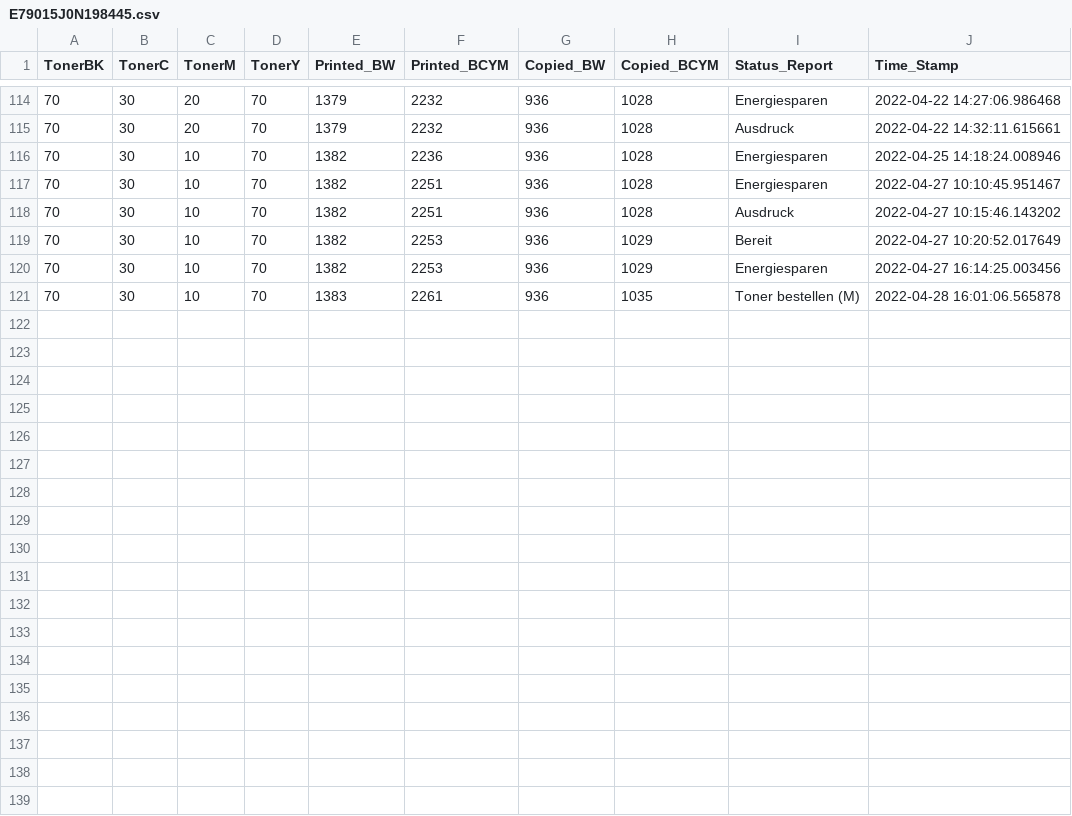
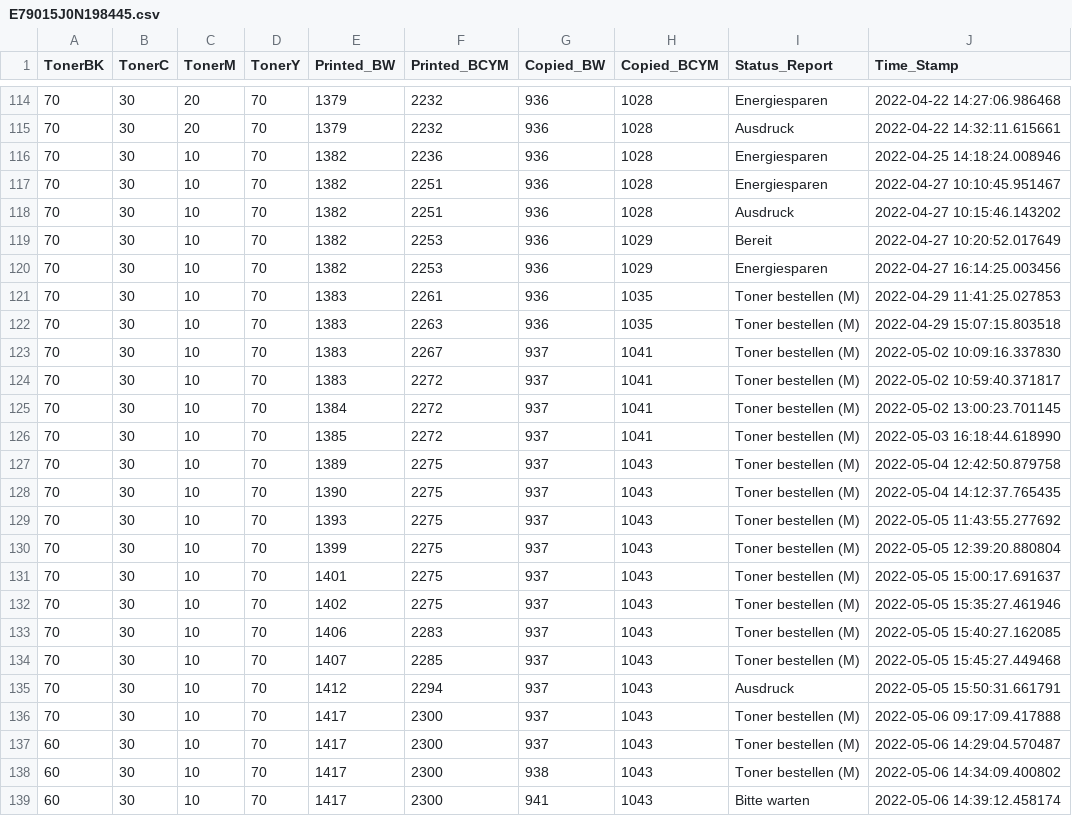
Before and after one commit to razevortex/PrinterWatch_v3, a CSV file: db/E79015J0N198445.csv, drawn as a sheet; only a part is shown, gaps mark what is left out.

```diff
--- a/db/E79015J0N198445.csv
+++ b/db/E79015J0N198445.csv
@@ -120,2 +120,20 @@ TonerBK,TonerC,TonerM,TonerY,Printed_BW,Printed_BCYM,Copied_BW,Copied_BCYM,Statu
 70,30,10,70,1382,2253,936,1029,Energiesparen,2022-04-27 16:14:25.003456
-70,30,10,70,1383,2261,936,1035,Toner bestellen (M),2022-04-28 16:01:06.565878
+70,30,10,70,1383,2261,936,1035,Toner bestellen (M),2022-04-29 11:41:25.027853
+70,30,10,70,1383,2263,936,1035,Toner bestellen (M),2022-04-29 15:07:15.803518
+70,30,10,70,1383,2267,937,1041,Toner bestellen (M),2022-05-02 10:09:16.337830
+70,30,10,70,1383,2272,937,1041,Toner bestellen (M),2022-05-02 10:59:40.371817
+70,30,10,70,1384,2272,937,1041,Toner bestellen (M),2022-05-02 13:00:23.701145
+70,30,10,70,1385,2272,937,1041,Toner bestellen (M),2022-05-03 16:18:44.618990
+70,30,10,70,1389,2275,937,1043,Toner bestellen (M),2022-05-04 12:42:50.879758
+70,30,10,70,1390,2275,937,1043,Toner bestellen (M),2022-05-04 14:12:37.765435
+70,30,10,70,1393,2275,937,1043,Toner bestellen (M),2022-05-05 11:43:55.277692
+70,30,10,70,1399,2275,937,1043,Toner bestellen (M),2022-05-05 12:39:20.880804
+70,30,10,70,1401,2275,937,1043,Toner bestellen (M),2022-05-05 15:00:17.691637
+70,30,10,70,1402,2275,937,1043,Toner bestellen (M),2022-05-05 15:35:27.461946
+70,30,10,70,1406,2283,937,1043,Toner bestellen (M),2022-05-05 15:40:27.162085
+70,30,10,70,1407,2285,937,1043,Toner bestellen (M),2022-05-05 15:45:27.449468
+70,30,10,70,1412,2294,937,1043,Ausdruck,2022-05-05 15:50:31.661791
+70,30,10,70,1417,2300,937,1043,Toner bestellen (M),2022-05-06 09:17:09.417888
+60,30,10,70,1417,2300,937,1043,Toner bestellen (M),2022-05-06 14:29:04.570487
+60,30,10,70,1417,2300,938,1043,Toner bestellen (M),2022-05-06 14:34:09.400802
+60,30,10,70,1417,2300,941,1043,Bitte warten,2022-05-06 14:39:12.458174
```
Also changed, not shown: db/E69498K0J129772.csv, db/E69498M0J145493.csv, 38 other files.
